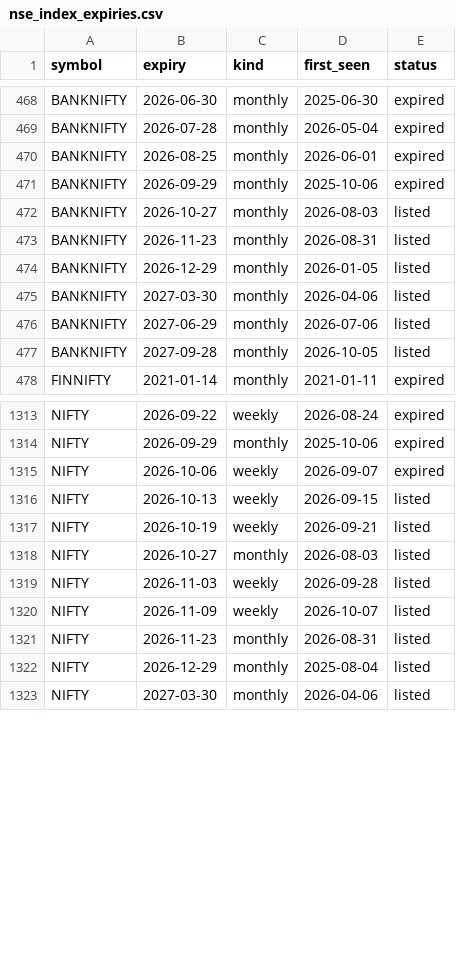
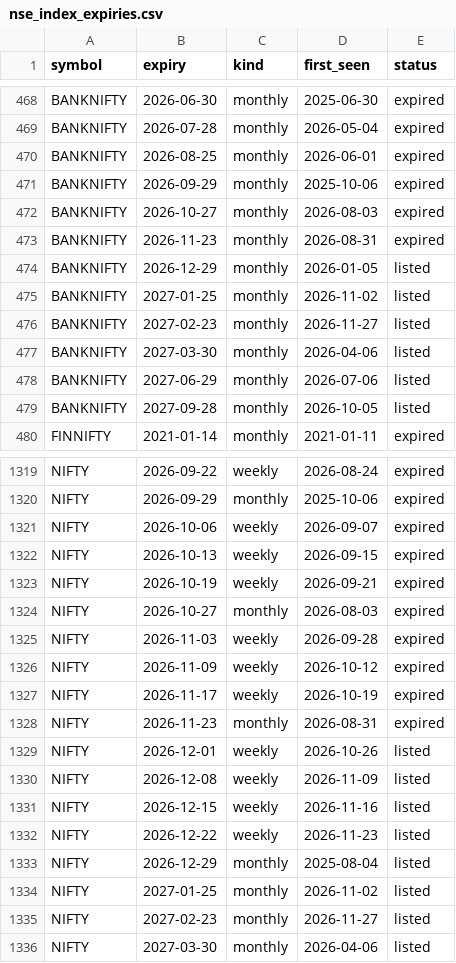
Before and after one commit to abhishekwasu-hue/AdvanceTradingPlatform, a CSV file: backend/app/instruments/data/nse_index_expiries.csv, drawn as a sheet; only a part is shown, gaps mark what is left out; the diff covers the shown part only.

```diff
--- a/backend/app/instruments/data/nse_index_expiries.csv
+++ b/backend/app/instruments/data/nse_index_expiries.csv
@@ -471,5 +471,7 @@ BANKNIFTY,2026-08-25,monthly,2026-06-01,expired
 BANKNIFTY,2026-09-29,monthly,2025-10-06,expired
-BANKNIFTY,2026-10-27,monthly,2026-08-03,listed
-BANKNIFTY,2026-11-23,monthly,2026-08-31,listed
+BANKNIFTY,2026-10-27,monthly,2026-08-03,expired
+BANKNIFTY,2026-11-23,monthly,2026-08-31,expired
 BANKNIFTY,2026-12-29,monthly,2026-01-05,listed
+BANKNIFTY,2027-01-25,monthly,2026-11-02,listed
+BANKNIFTY,2027-02-23,monthly,2026-11-27,listed
 BANKNIFTY,2027-03-30,monthly,2026-04-06,listed
@@ -1315,9 +1321,16 @@ NIFTY,2026-09-29,monthly,2025-10-06,expired
 NIFTY,2026-10-06,weekly,2026-09-07,expired
-NIFTY,2026-10-13,weekly,2026-09-15,listed
-NIFTY,2026-10-19,weekly,2026-09-21,listed
-NIFTY,2026-10-27,monthly,2026-08-03,listed
-NIFTY,2026-11-03,weekly,2026-09-28,listed
-NIFTY,2026-11-09,weekly,2026-10-07,listed
-NIFTY,2026-11-23,monthly,2026-08-31,listed
+NIFTY,2026-10-13,weekly,2026-09-15,expired
+NIFTY,2026-10-19,weekly,2026-09-21,expired
+NIFTY,2026-10-27,monthly,2026-08-03,expired
+NIFTY,2026-11-03,weekly,2026-09-28,expired
+NIFTY,2026-11-09,weekly,2026-10-12,expired
+NIFTY,2026-11-17,weekly,2026-10-19,expired
+NIFTY,2026-11-23,monthly,2026-08-31,expired
+NIFTY,2026-12-01,weekly,2026-10-26,listed
+NIFTY,2026-12-08,weekly,2026-11-09,listed
+NIFTY,2026-12-15,weekly,2026-11-16,listed
+NIFTY,2026-12-22,weekly,2026-11-23,listed
 NIFTY,2026-12-29,monthly,2025-08-04,listed
+NIFTY,2027-01-25,monthly,2026-11-02,listed
+NIFTY,2027-02-23,monthly,2026-11-27,listed
 NIFTY,2027-03-30,monthly,2026-04-06,listed
```
Also changed, not shown: 6 added rows and 6 edited cells elsewhere in this file, 1 other file.
